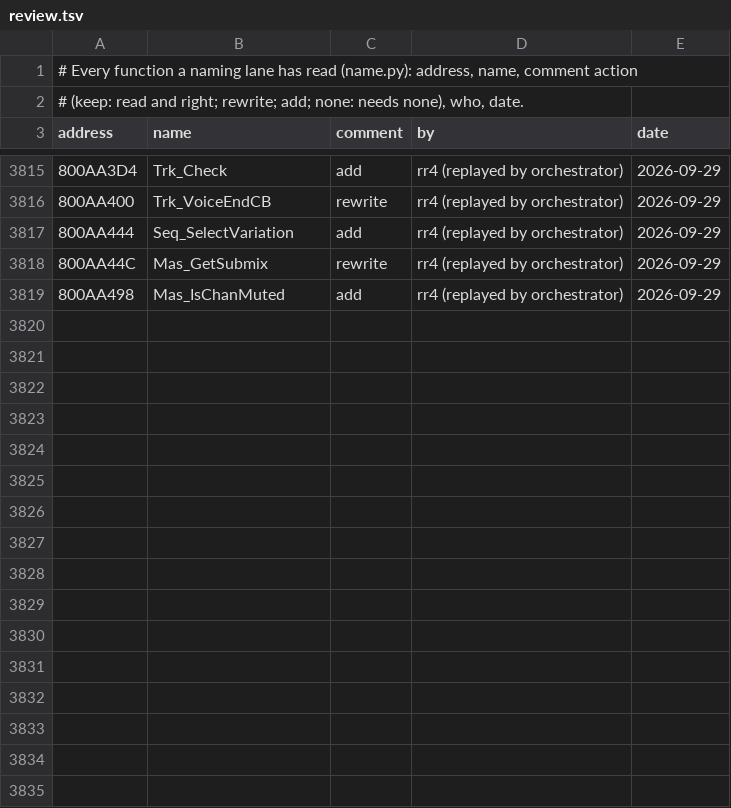
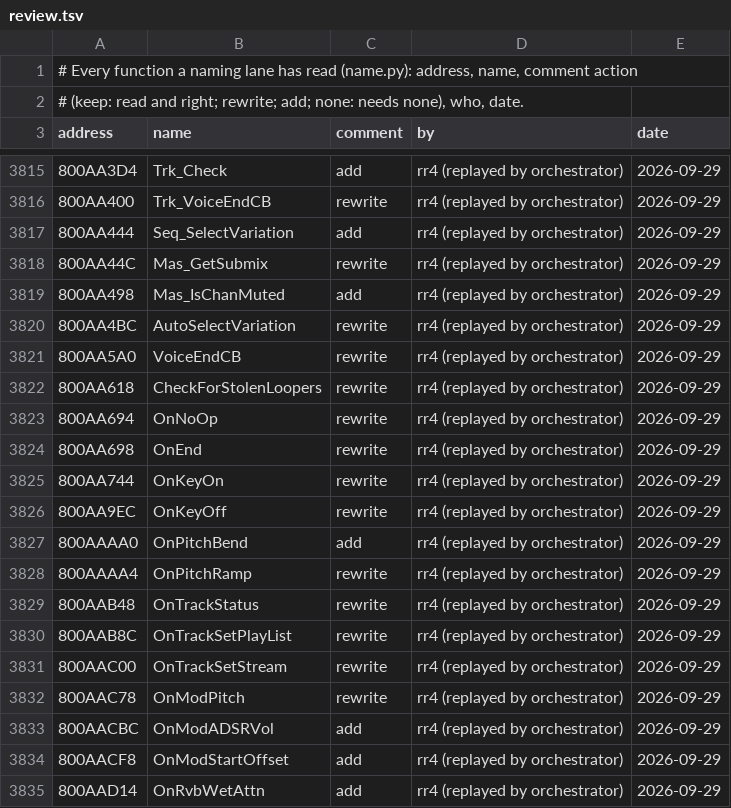
Before and after one commit to mitsevox/tw2004, a TSV file: config/GW4E69/review.tsv, drawn as a sheet; only a part is shown, gaps mark what is left out.

```diff
--- a/config/GW4E69/review.tsv
+++ b/config/GW4E69/review.tsv
@@ -3819 +3819,17 @@ address	name	comment	by	date
 800AA498	Mas_IsChanMuted	add	rr4 (replayed by orchestrator)	2026-09-29
+800AA4BC	AutoSelectVariation	rewrite	rr4 (replayed by orchestrator)	2026-09-29
+800AA5A0	VoiceEndCB	rewrite	rr4 (replayed by orchestrator)	2026-09-29
+800AA618	CheckForStolenLoopers	rewrite	rr4 (replayed by orchestrator)	2026-09-29
+800AA694	OnNoOp	rewrite	rr4 (replayed by orchestrator)	2026-09-29
+800AA698	OnEnd	rewrite	rr4 (replayed by orchestrator)	2026-09-29
+800AA744	OnKeyOn	rewrite	rr4 (replayed by orchestrator)	2026-09-29
+800AA9EC	OnKeyOff	rewrite	rr4 (replayed by orchestrator)	2026-09-29
+800AAAA0	OnPitchBend	add	rr4 (replayed by orchestrator)	2026-09-29
+800AAAA4	OnPitchRamp	rewrite	rr4 (replayed by orchestrator)	2026-09-29
+800AAB48	OnTrackStatus	rewrite	rr4 (replayed by orchestrator)	2026-09-29
+800AAB8C	OnTrackSetPlayList	rewrite	rr4 (replayed by orchestrator)	2026-09-29
+800AAC00	OnTrackSetStream	rewrite	rr4 (replayed by orchestrator)	2026-09-29
+800AAC78	OnModPitch	rewrite	rr4 (replayed by orchestrator)	2026-09-29
+800AACBC	OnModADSRVol	add	rr4 (replayed by orchestrator)	2026-09-29
+800AACF8	OnModStartOffset	add	rr4 (replayed by orchestrator)	2026-09-29
+800AAD14	OnRvbWetAttn	add	rr4 (replayed by orchestrator)	2026-09-29
```
Also changed, not shown: 9 other files.
